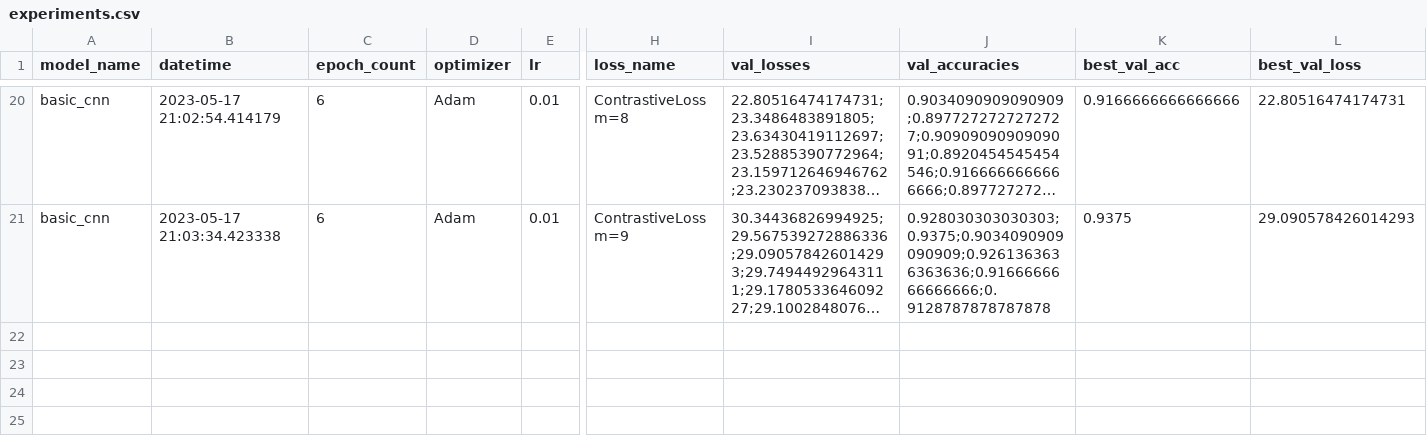
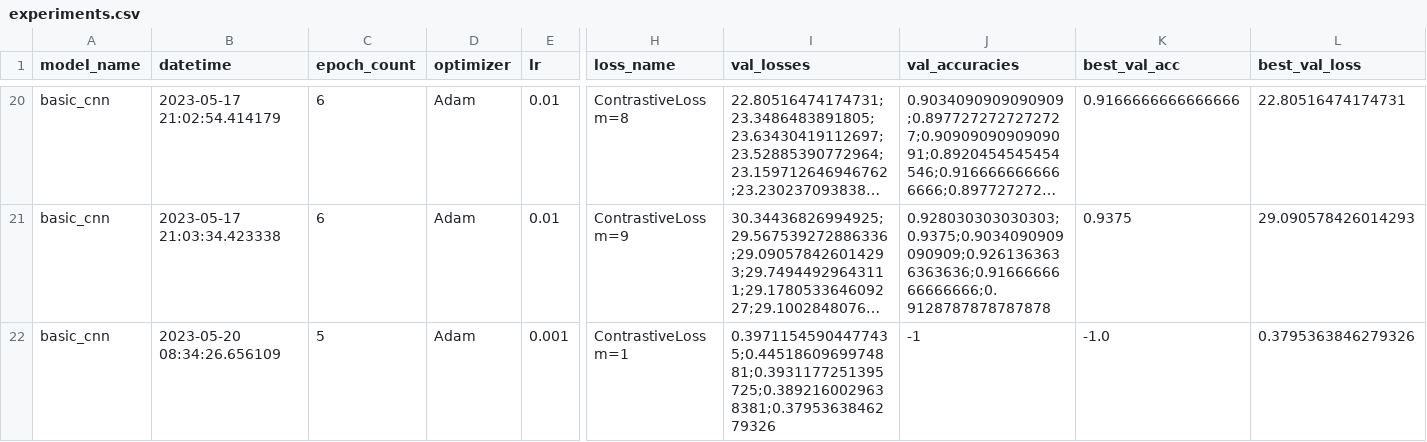
Before and after one commit to BlackKingWhitePawn/reidentification, a CSV file: results/experiments.csv, drawn as a sheet; only a part is shown, gaps mark what is left out; long unchanged cells end in …; rows hold the shown columns only; the diff names each change by its address in the sheet, - before the commit and + after, or states it on an @@ line.

```diff
--- a/results/experiments.csv
+++ b/results/experiments.csv
+row 22: basic_cnn | 2023-05-20 08:34:26.656109 | 5 | Adam | 0.001 | ContrastiveLoss m=1 | 0.39711545904477435;0.4451860969974881;0.3931177251395725;0.3892160029638381;0.3795363846279326 | -1 | -1.0 | 0.3795363846279326
```
Also changed, not shown: results/configs.csv, 3 other files.
